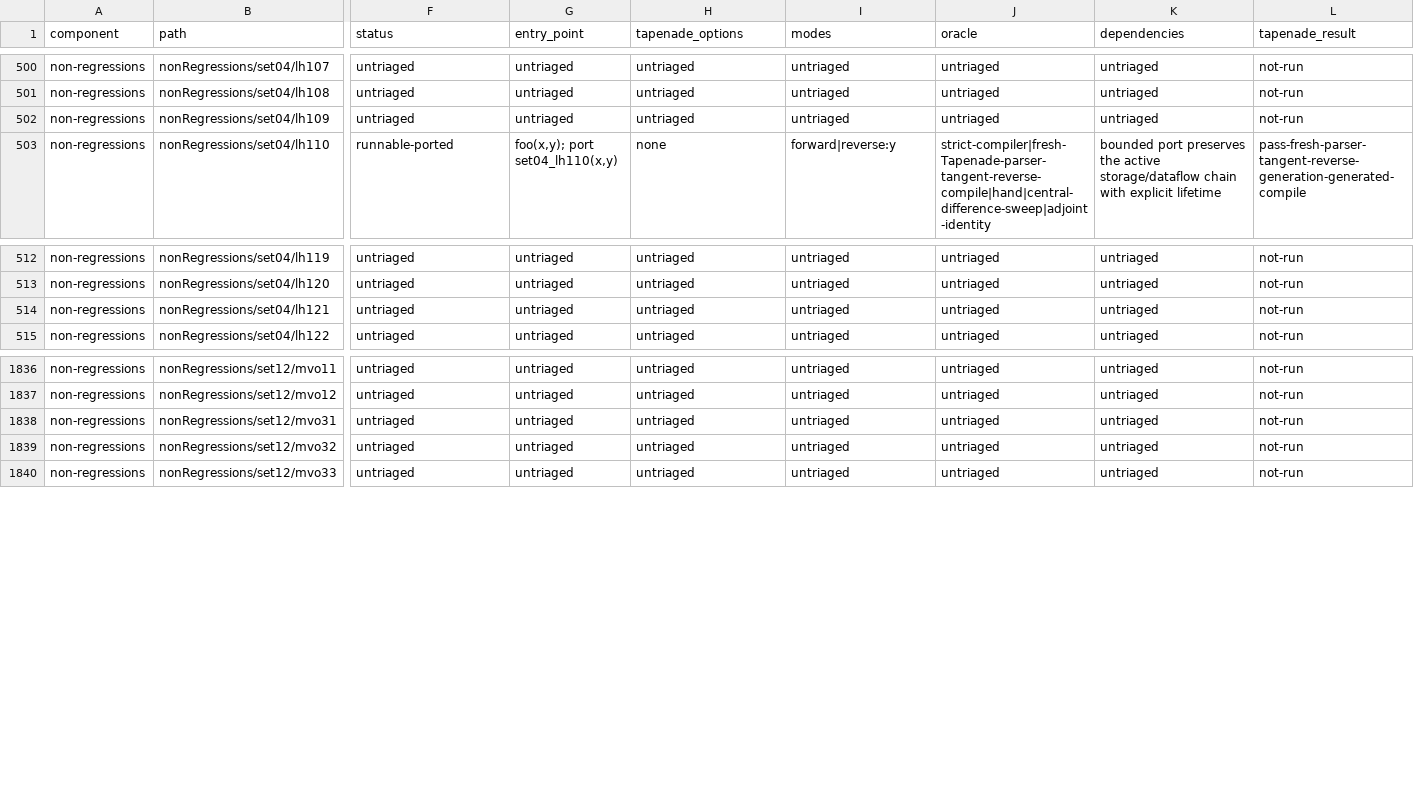
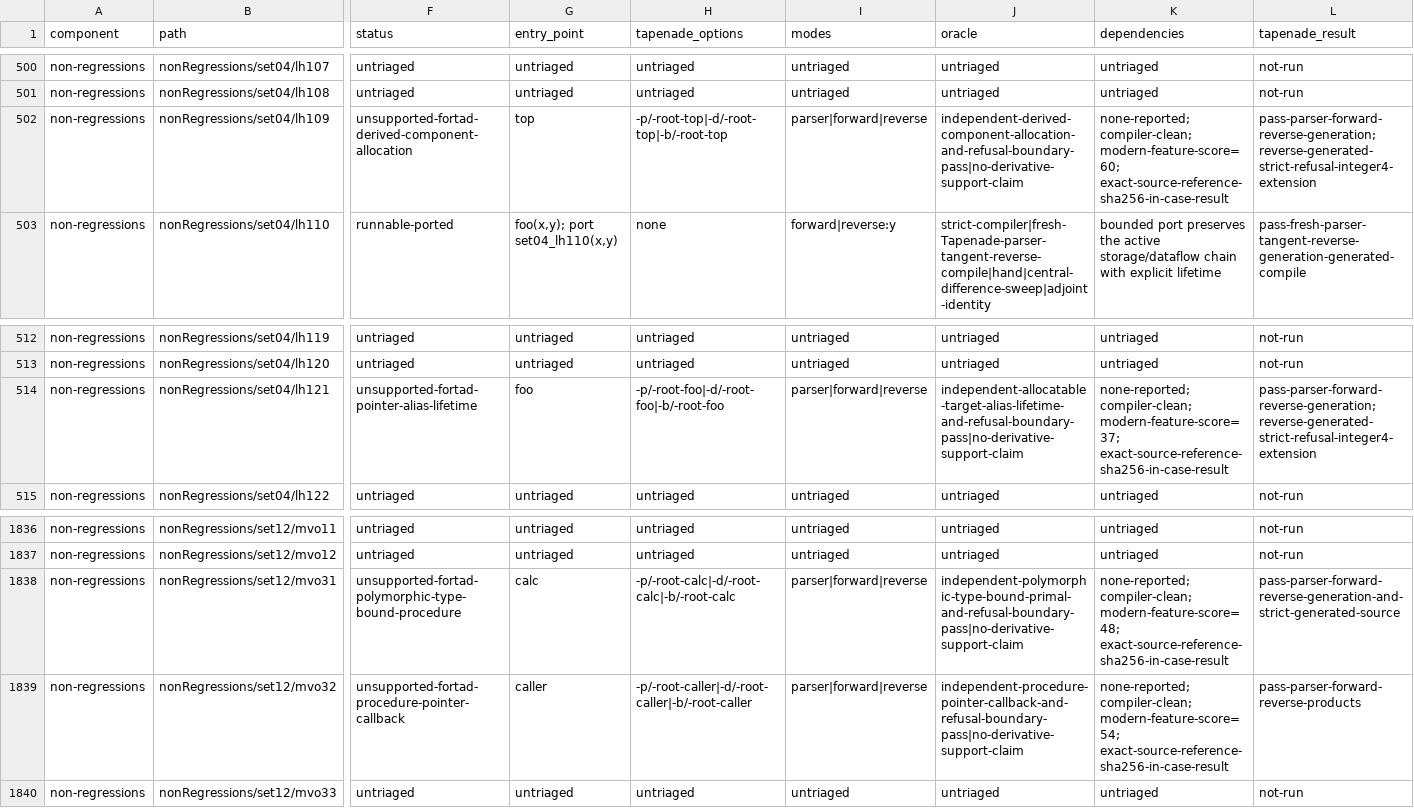
Before and after one commit to lazy-fortran/fortad-bench, a CSV file: docs/corpora/tapenade-status.csv, drawn as a sheet; only a part is shown, gaps mark what is left out; the diff covers the shown part only; the diff names each change by its address in the sheet, - before the commit and + after, or states it on an @@ line.

Commit message:
bench: add next modern Fortran queue shard

```diff
--- a/docs/corpora/tapenade-status.csv
+++ b/docs/corpora/tapenade-status.csv
-F502 (status): untriaged
+F502 (status): unsupported-fortad-derived-component-allocation
-G502 (entry_point): untriaged
+G502 (entry_point): top
-H502 (tapenade_options): untriaged
+H502 (tapenade_options): -p/-root-top|-d/-root-top|-b/-root-top
-I502 (modes): untriaged
+I502 (modes): parser|forward|reverse
-J502 (oracle): untriaged
+J502 (oracle): independent-derived-component-allocation-and-refusal-boundary-pass|no-derivative-support-claim
-K502 (dependencies): untriaged
+K502 (dependencies): none-reported; compiler-clean; modern-feature-score=60; exact-source-reference-sha256-in-case-result
-L502 (tapenade_result): not-run
+L502 (tapenade_result): pass-parser-forward-reverse-generation; reverse-generated-strict-refusal-integer4-extension
-F514 (status): untriaged
+F514 (status): unsupported-fortad-pointer-alias-lifetime
-G514 (entry_point): untriaged
+G514 (entry_point): foo
-H514 (tapenade_options): untriaged
+H514 (tapenade_options): -p/-root-foo|-d/-root-foo|-b/-root-foo
-I514 (modes): untriaged
+I514 (modes): parser|forward|reverse
-J514 (oracle): untriaged
+J514 (oracle): independent-allocatable-target-alias-lifetime-and-refusal-boundary-pass|no-derivative-support-claim
-K514 (dependencies): untriaged
+K514 (dependencies): none-reported; compiler-clean; modern-feature-score=37; exact-source-reference-sha256-in-case-result
-L514 (tapenade_result): not-run
+L514 (tapenade_result): pass-parser-forward-reverse-generation; reverse-generated-strict-refusal-integer4-extension
-F1838 (status): untriaged
+F1838 (status): unsupported-fortad-polymorphic-type-bound-procedure
-G1838 (entry_point): untriaged
+G1838 (entry_point): calc
-H1838 (tapenade_options): untriaged
+H1838 (tapenade_options): -p/-root-calc|-d/-root-calc|-b/-root-calc
-I1838:I1839 (modes): untriaged
+I1838:I1839 (modes): parser|forward|reverse
-J1838 (oracle): untriaged
+J1838 (oracle): independent-polymorphic-type-bound-primal-and-refusal-boundary-pass|no-derivative-support-claim
-K1838 (dependencies): untriaged
+K1838 (dependencies): none-reported; compiler-clean; modern-feature-score=48; exact-source-reference-sha256-in-case-result
-L1838 (tapenade_result): not-run
+L1838 (tapenade_result): pass-parser-forward-reverse-generation-and-strict-generated-source
-F1839 (status): untriaged
+F1839 (status): unsupported-fortad-procedure-pointer-callback
-G1839 (entry_point): untriaged
+G1839 (entry_point): caller
-H1839 (tapenade_options): untriaged
+H1839 (tapenade_options): -p/-root-caller|-d/-root-caller|-b/-root-caller
-J1839 (oracle): untriaged
+J1839 (oracle): independent-procedure-pointer-callback-and-refusal-boundary-pass|no-derivative-support-claim
-K1839 (dependencies): untriaged
+K1839 (dependencies): none-reported; compiler-clean; modern-feature-score=54; exact-source-reference-sha256-in-case-result
-L1839 (tapenade_result): not-run
+L1839 (tapenade_result): pass-parser-forward-reverse-products
```
Also changed, not shown: 4 edited cells elsewhere in this file, 12 other files.
